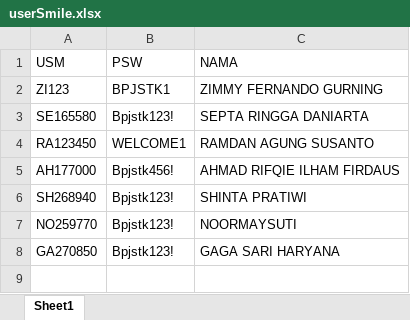
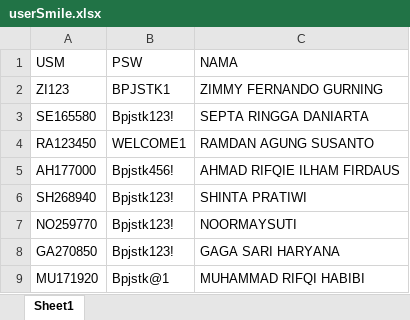
Before and after one commit to diansormin13/framework_automation, an Excel workbook: Data Files/userSmile.xlsx, sheet Sheet1, drawn as a sheet; values as stored, in another font and other column widths than the file's, no borders; the diff names each change by its address in the sheet, - before the commit and + after, or states it on an @@ line.

```diff
--- a/Data Files/userSmile.xlsx (sheet Sheet1)
+++ b/Data Files/userSmile.xlsx (sheet Sheet1)
+row 9: MU171920 | Bpjstk@1 | MUHAMMAD RIFQI HABIBI
```
Also changed, not shown: 21 other files.
